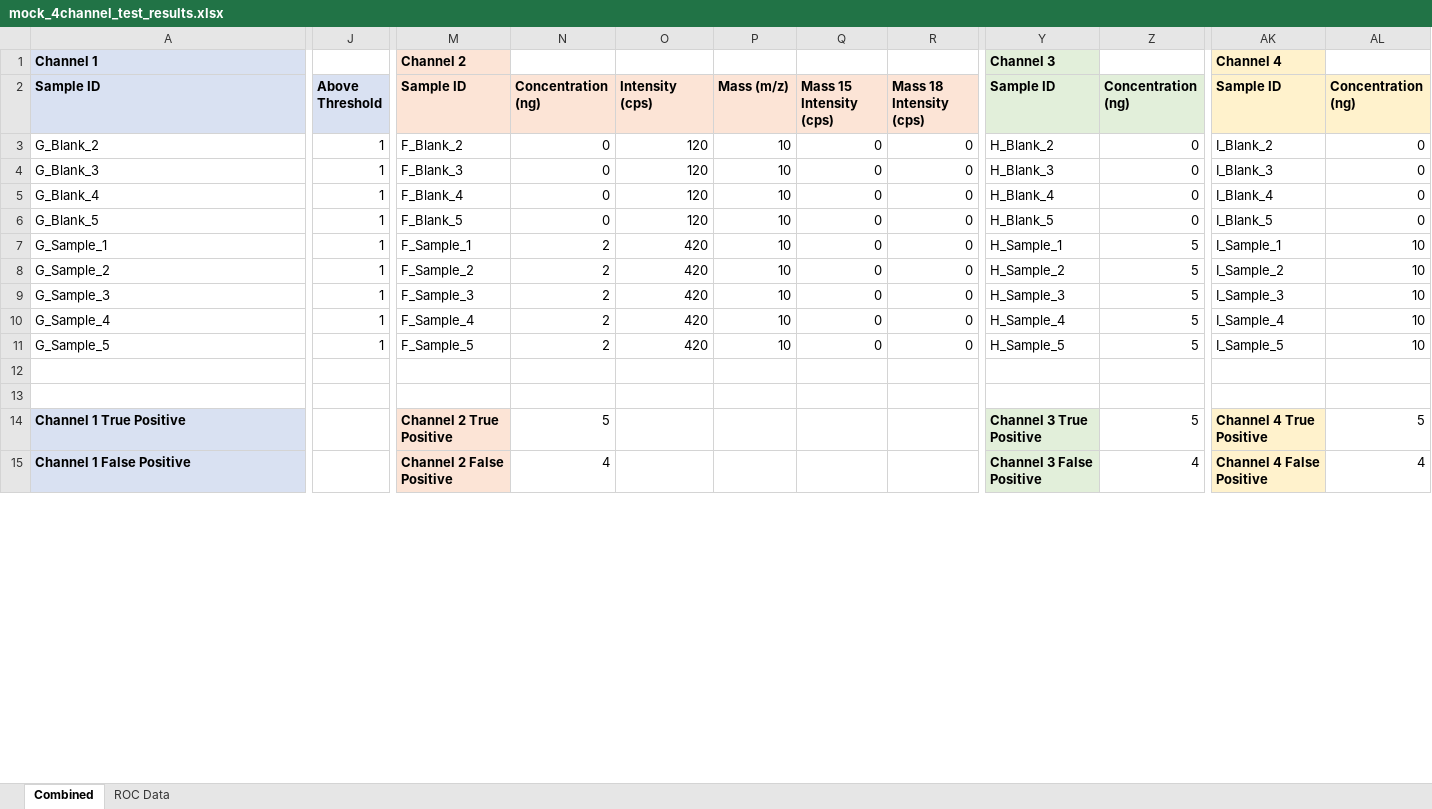
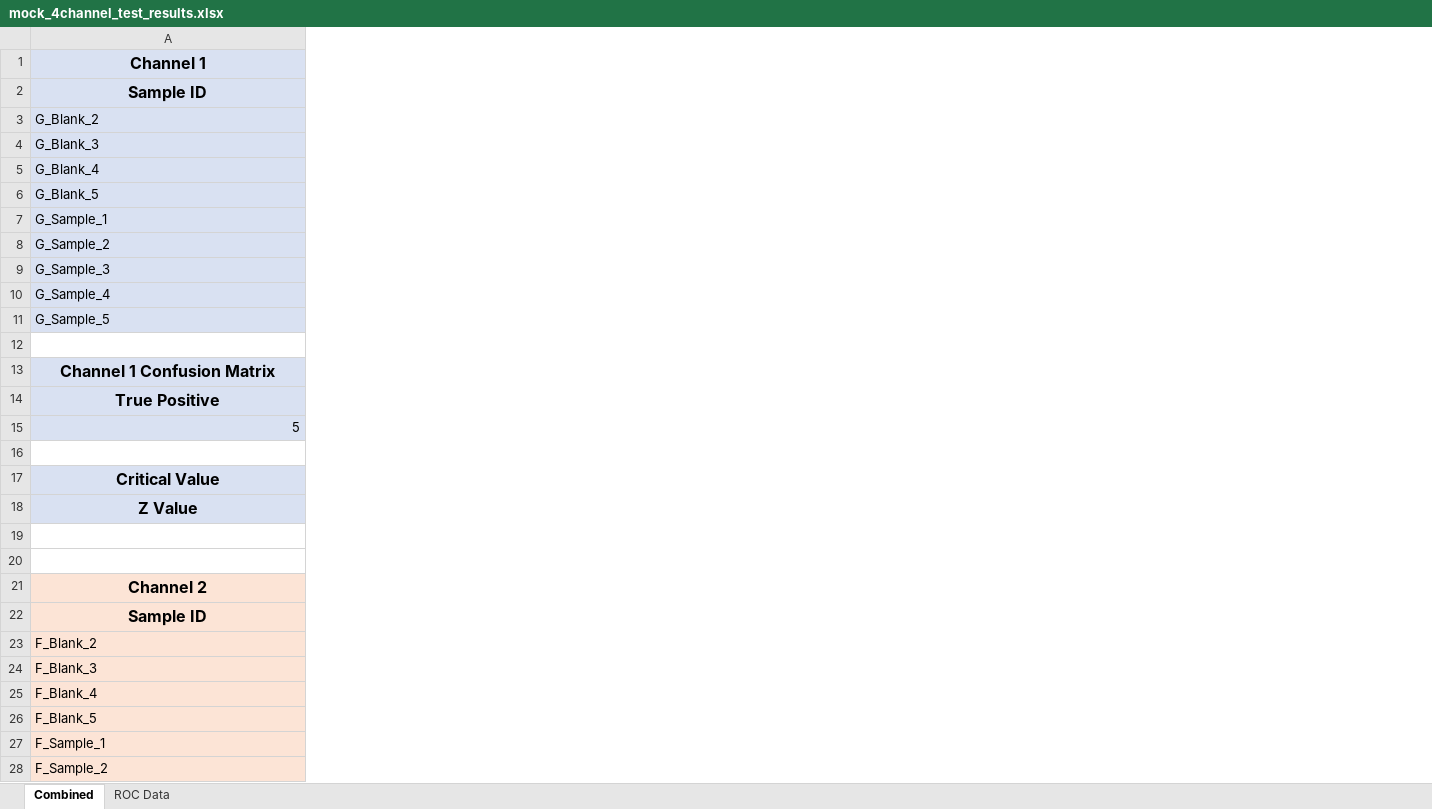
Before and after one commit to Fxalvespereira/Roc-Graph, an Excel workbook: output/mock_4channel_test_results.xlsx, sheet Combined, drawn as a sheet; only a part is shown, gaps mark what is left out; values as stored, in another font and other column widths than the file's, no borders; charts and pictures not drawn; removed rows and columns are numbered as before the commit, all else as after; rows hold the shown columns only; the diff covers the shown part only; the diff names each change by its address in the sheet, - before the commit and + after, or states it on an @@ line.

```diff
--- a/output/mock_4channel_test_results.xlsx (sheet Combined)
+++ b/output/mock_4channel_test_results.xlsx (sheet Combined)
-column J (Above Threshold), rows 3-11: all 1
-column M (Sample ID), row 1: Channel 2; rows 3-15: F_Blank_2 | F_Blank_3 | F_Blank_4 | F_Blank_5 | F_Sample_1 | F_Sample_2 | F_Sample_3 | F_Sample_4 | F_Sample_5 |  |  | Channel 2 True Positive | Channel 2 False Positive
-column N (Concentration (ng)), rows 3-15: 0 | 0 | 0 | 0 | 2 | 2 | 2 | 2 | 2 |  |  | 5 | 4
-column O (Intensity (cps)), rows 3-11: 120 | 120 | 120 | 120 | 420 | 420 | 420 | 420 | 420
-column P (Mass (m/z)), rows 3-11: all 10
-column Q (Mass 15 Intensity (cps)), rows 3-11: all 0
-column R (Mass 18 Intensity (cps)), rows 3-11: all 0
-column Y (Sample ID), row 1: Channel 3; rows 3-15: H_Blank_2 | H_Blank_3 | H_Blank_4 | H_Blank_5 | H_Sample_1 | H_Sample_2 | H_Sample_3 | H_Sample_4 | H_Sample_5 |  |  | Channel 3 True Positive | Channel 3 False Positive
-column Z (Concentration (ng)), rows 3-15: 0 | 0 | 0 | 0 | 5 | 5 | 5 | 5 | 5 |  |  | 5 | 4
-column AK (Sample ID), row 1: Channel 4; rows 3-15: I_Blank_2 | I_Blank_3 | I_Blank_4 | I_Blank_5 | I_Sample_1 | I_Sample_2 | I_Sample_3 | I_Sample_4 | I_Sample_5 |  |  | Channel 4 True Positive | Channel 4 False Positive
-column AL (Concentration (ng)), rows 3-15: 0 | 0 | 0 | 0 | 10 | 10 | 10 | 10 | 10 |  |  | 5 | 4
@@ A1 text size: larger, alignment: left → center @@
+A1:I1 merged
@@ A2 text size: larger, alignment: left → center @@
-A3:A11 fill: none
+A3:A11 fill: #D9E1F2
+row 13: Channel 1 Confusion Matrix
+row 14: True Positive
+row 15: 5
+row 17: Critical Value
+row 18: Z Value
-row 19: Channel 1 True Positive |  | Channel 2 True Positive | 5 |  |  |  |  | Channel 3 True Positive | 5 | Channel 4 True Positive | 5
+row 19: (empty)
-A19:A20 fill: #D9E1F2
+A19:A20 fill: none
-row 20: Channel 1 False Positive |  | Channel 2 False Positive | 4 |  |  |  |  | Channel 3 False Positive | 4 | Channel 4 False Positive | 4
+row 20: (empty)
+row 21: Channel 2
+row 22: Sample ID
+row 23: F_Blank_2
+row 24: F_Blank_3
+row 25: F_Blank_4
+row 26: F_Blank_5
+row 27: F_Sample_1
+row 28: F_Sample_2
```
Also changed, not shown: 48 added rows, 26 removed columns, 2 edited cells and cell formats elsewhere in this sheet, sheet ROC Data, charts or pictures, output/ROC Curve Test Data_Made Up (1) - Copy_results.xlsx, output/ROC Curve Test Data_Made Up (1)_results.xlsx, 3 other files.
